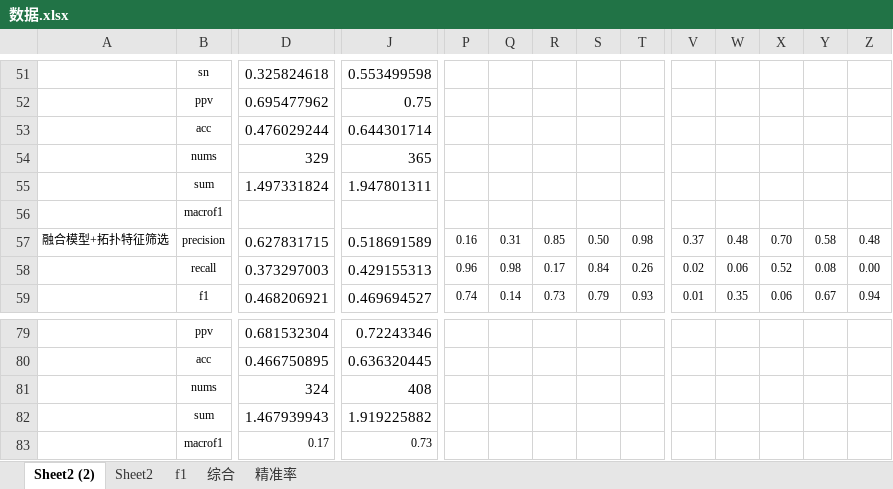
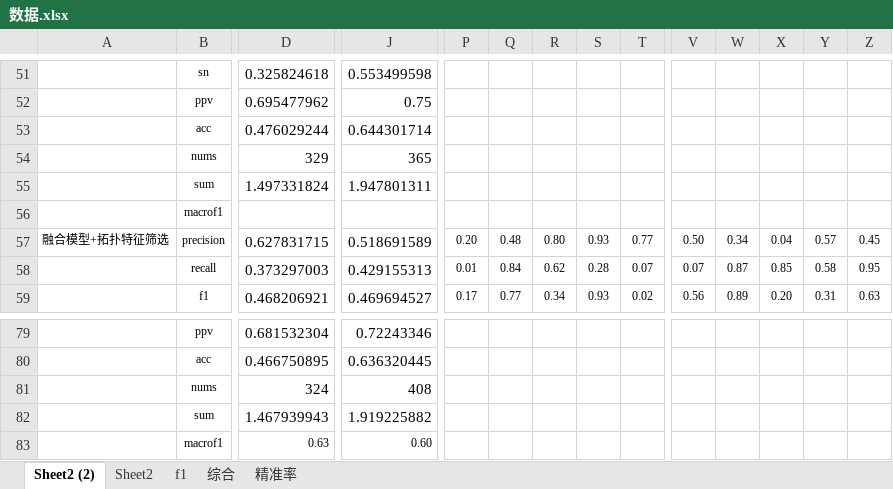
Before and after one commit to hakaorson/file, an Excel workbook: MineThesis new struct/other/数据.xlsx, sheet Sheet2 (2), drawn as a sheet; only a part is shown, gaps mark what is left out; values as stored, in another font and other column widths than the file's, no borders; charts and pictures not drawn; the diff covers the shown part only; the diff names each change by its address in the sheet, - before the commit and + after, or states it on an @@ line.

```diff
--- a/MineThesis new struct/other/数据.xlsx (sheet Sheet2 (2))
+++ b/MineThesis new struct/other/数据.xlsx (sheet Sheet2 (2))
-P57: 0.16
+P57: 0.20
-Q57: 0.31
+Q57: 0.48
-R57: 0.85
+R57: 0.80
-S57: 0.50
+S57: 0.93
-T57: 0.98
+T57: 0.77
-V57: 0.37
+V57: 0.50
-W57: 0.48
+W57: 0.34
-X57: 0.70
+X57: 0.04
-Y57: 0.58
+Y57: 0.57
-Z57: 0.48
+Z57: 0.45
-P58: 0.96
+P58: 0.01
-Q58: 0.98
+Q58: 0.84
-R58: 0.17
+R58: 0.62
-S58: 0.84
+S58: 0.28
-T58: 0.26
+T58: 0.07
-V58: 0.02
+V58: 0.07
-W58: 0.06
+W58: 0.87
-X58: 0.52
+X58: 0.85
-Y58: 0.08
+Y58: 0.58
-Z58: 0.00
+Z58: 0.95
-P59: 0.74
+P59: 0.17
-Q59: 0.14
+Q59: 0.77
-R59: 0.73
+R59: 0.34
-S59: 0.79
+S59: 0.93
-T59: 0.93
+T59: 0.02
-V59: 0.01
+V59: 0.56
-W59: 0.35
+W59: 0.89
-X59: 0.06
+X59: 0.20
-Y59: 0.67
+Y59: 0.31
-Z59: 0.94
+Z59: 0.63
-D83: 0.17
+D83: 0.63
-J83: 0.73
+J83: 0.60
```
Also changed, not shown: 130 edited cells elsewhere in this sheet, sheet Sheet2, charts or pictures, 26 other files.
